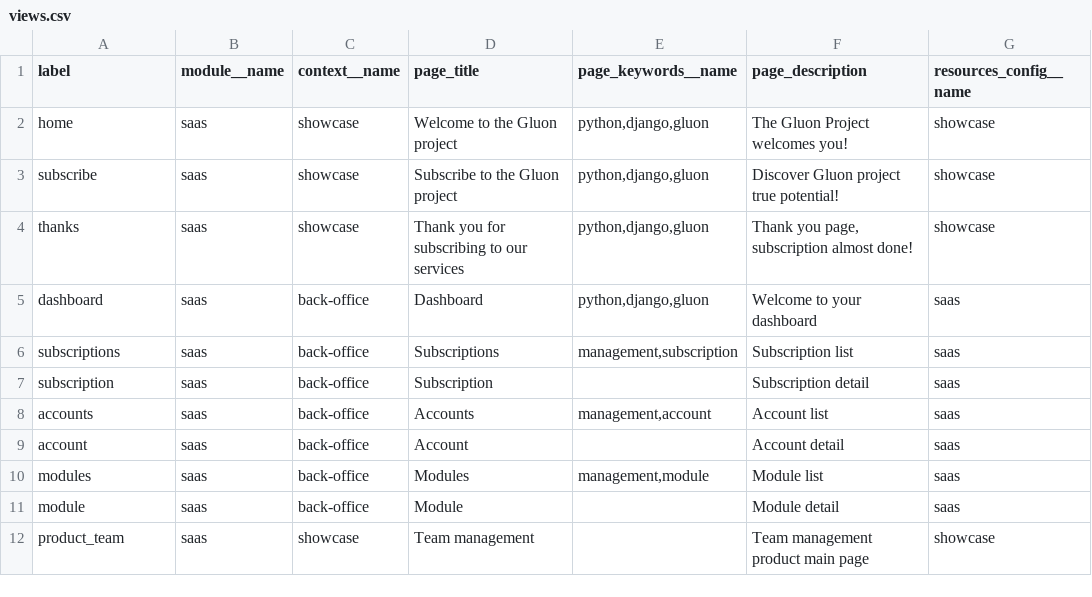
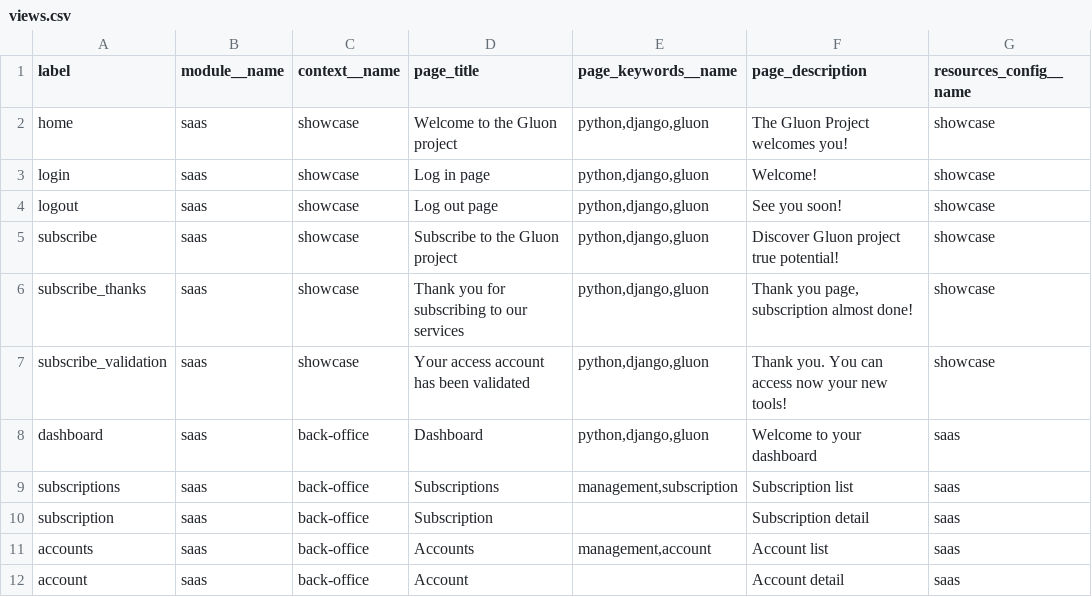
Before and after one commit to inspyration/django-gluon, a CSV file: gluon/saas/imports/views.csv, drawn as a sheet; only a part is shown; the shorter side is filled out with more unchanged rows.

```diff
--- a/gluon/saas/imports/views.csv
+++ b/gluon/saas/imports/views.csv
@@ -2,4 +2,7 @@
 "home","saas","showcase","Welcome to the Gluon project","python,django,gluon","The Gluon Project welcomes you!","showcase"
+"login","saas","showcase","Log in page","python,django,gluon","Welcome!","showcase"
+"logout","saas","showcase","Log out page","python,django,gluon","See you soon!","showcase"
 "subscribe","saas","showcase","Subscribe to the Gluon project","python,django,gluon","Discover Gluon project true potential!","showcase"
-"thanks","saas","showcase","Thank you for subscribing to our services","python,django,gluon","Thank you page, subscription almost done!","showcase"
+"subscribe_thanks","saas","showcase","Thank you for subscribing to our services","python,django,gluon","Thank you page, subscription almost done!","showcase"
+"subscribe_validation","saas","showcase","Your access account has been validated","python,django,gluon","Thank you. You can access now your new tools!","showcase"
 "dashboard","saas","back-office","Dashboard","python,django,gluon","Welcome to your dashboard","saas"
```
Also changed, not shown: 4 other files.
